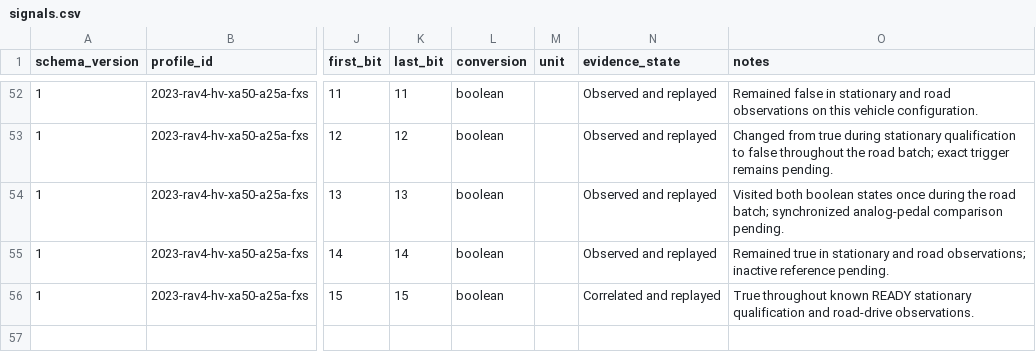
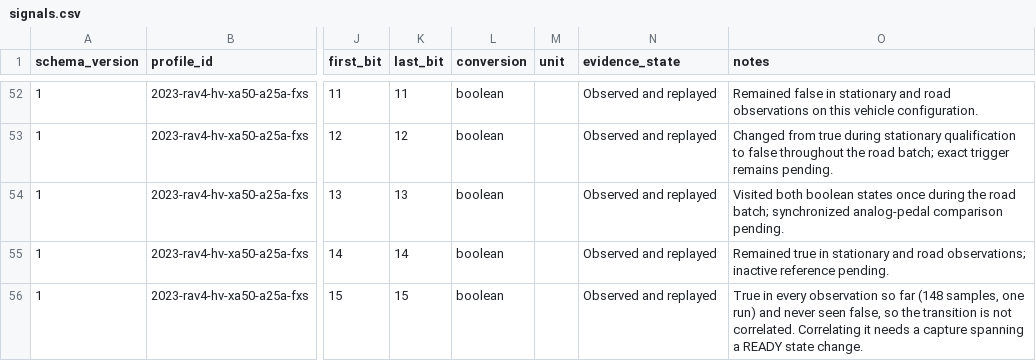
Before and after one commit to 4piu/toyota-telemetry-XA50, a CSV file: data/validated/signals.csv, drawn as a sheet; only a part is shown, gaps mark what is left out; the diff names each change by its address in the sheet, - before the commit and + after, or states it on an @@ line.

```diff
--- a/data/validated/signals.csv
+++ b/data/validated/signals.csv
-N56 (evidence_state): Correlated and replayed
+N56 (evidence_state): Observed and replayed
-O56 (notes): True throughout known READY stationary qualification and road-drive observations.
+O56 (notes): True in every observation so far (148 samples, one run) and never seen false, so the transition is not correlated. Correlating it needs a capture spanning a READY state change.
```
Also changed, not shown: 1 other file.
